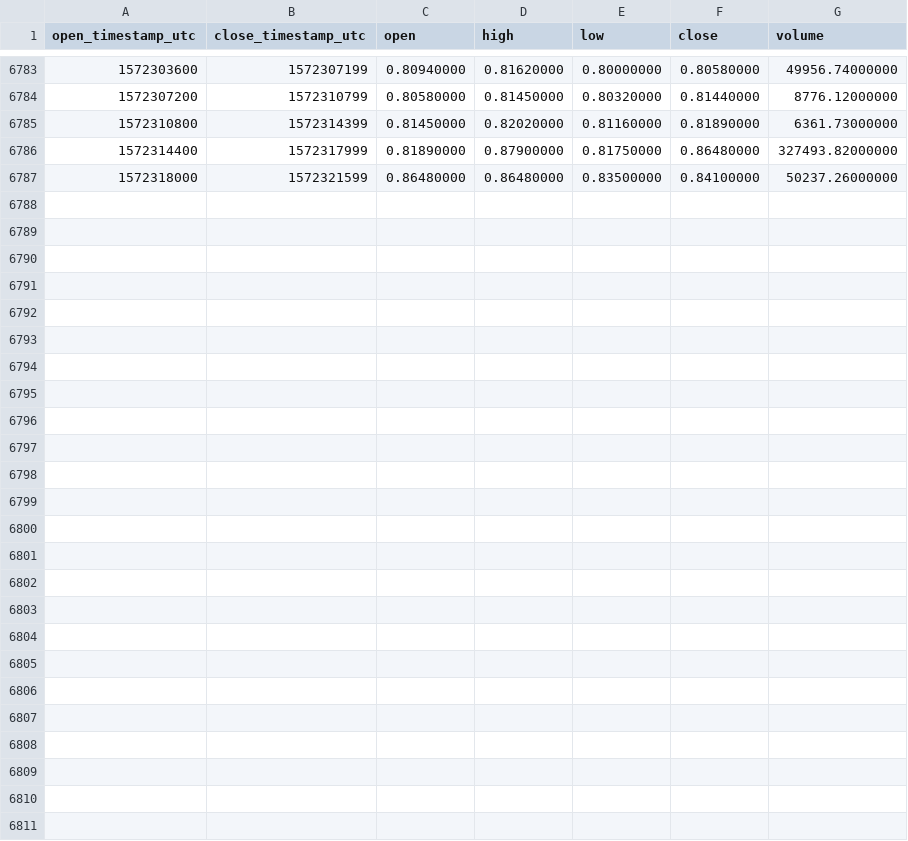
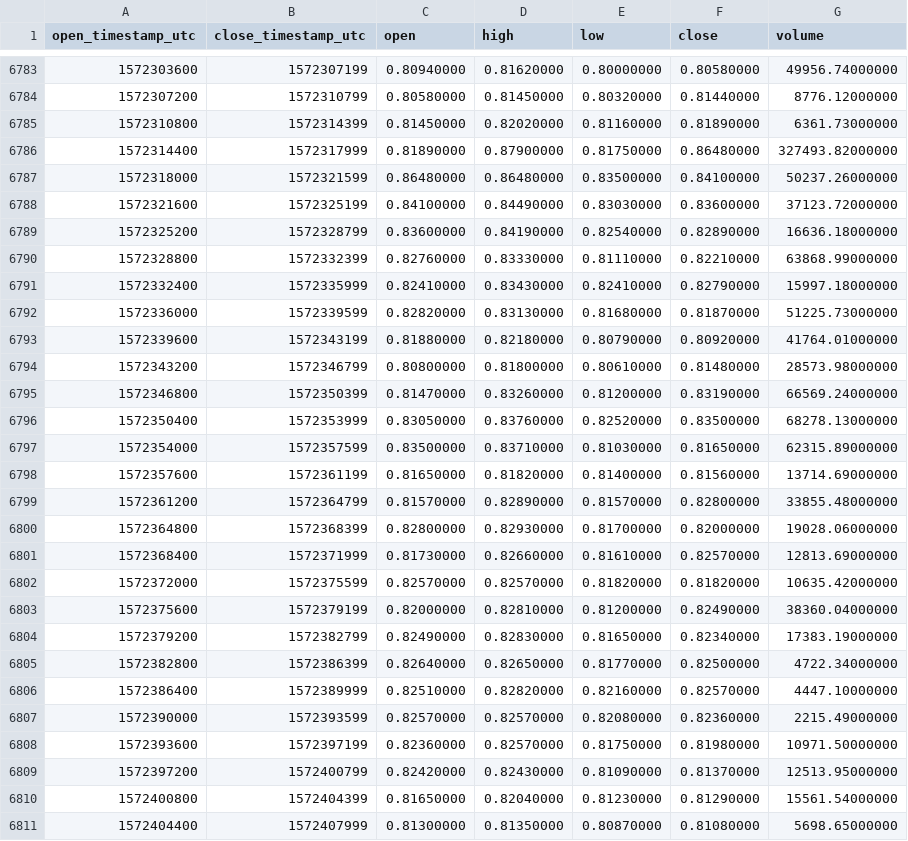
Before and after one commit to cryptobigbro/binance-WAVESUSDT, a CSV file: binance-WAVESUSDT-1h.csv, drawn as a sheet; only a part is shown, gaps mark what is left out; the diff names each change by its address in the sheet, - before the commit and + after, or states it on an @@ line.

Commit message:
Update OHLCV data.

```diff
--- a/binance-WAVESUSDT-1h.csv
+++ b/binance-WAVESUSDT-1h.csv
+row 6788: 1572321600 | 1572325199 | 0.84100000 | 0.84490000 | 0.83030000 | 0.83600000 | 37123.72000000
+row 6789: 1572325200 | 1572328799 | 0.83600000 | 0.84190000 | 0.82540000 | 0.82890000 | 16636.18000000
+row 6790: 1572328800 | 1572332399 | 0.82760000 | 0.83330000 | 0.81110000 | 0.82210000 | 63868.99000000
+row 6791: 1572332400 | 1572335999 | 0.82410000 | 0.83430000 | 0.82410000 | 0.82790000 | 15997.18000000
+row 6792: 1572336000 | 1572339599 | 0.82820000 | 0.83130000 | 0.81680000 | 0.81870000 | 51225.73000000
+row 6793: 1572339600 | 1572343199 | 0.81880000 | 0.82180000 | 0.80790000 | 0.80920000 | 41764.01000000
+row 6794: 1572343200 | 1572346799 | 0.80800000 | 0.81800000 | 0.80610000 | 0.81480000 | 28573.98000000
+row 6795: 1572346800 | 1572350399 | 0.81470000 | 0.83260000 | 0.81200000 | 0.83190000 | 66569.24000000
+row 6796: 1572350400 | 1572353999 | 0.83050000 | 0.83760000 | 0.82520000 | 0.83500000 | 68278.13000000
+row 6797: 1572354000 | 1572357599 | 0.83500000 | 0.83710000 | 0.81030000 | 0.81650000 | 62315.89000000
+row 6798: 1572357600 | 1572361199 | 0.81650000 | 0.81820000 | 0.81400000 | 0.81560000 | 13714.69000000
+row 6799: 1572361200 | 1572364799 | 0.81570000 | 0.82890000 | 0.81570000 | 0.82800000 | 33855.48000000
+row 6800: 1572364800 | 1572368399 | 0.82800000 | 0.82930000 | 0.81700000 | 0.82000000 | 19028.06000000
+row 6801: 1572368400 | 1572371999 | 0.81730000 | 0.82660000 | 0.81610000 | 0.82570000 | 12813.69000000
+row 6802: 1572372000 | 1572375599 | 0.82570000 | 0.82570000 | 0.81820000 | 0.81820000 | 10635.42000000
+row 6803: 1572375600 | 1572379199 | 0.82000000 | 0.82810000 | 0.81200000 | 0.82490000 | 38360.04000000
+row 6804: 1572379200 | 1572382799 | 0.82490000 | 0.82830000 | 0.81650000 | 0.82340000 | 17383.19000000
+row 6805: 1572382800 | 1572386399 | 0.82640000 | 0.82650000 | 0.81770000 | 0.82500000 | 4722.34000000
+row 6806: 1572386400 | 1572389999 | 0.82510000 | 0.82820000 | 0.82160000 | 0.82570000 | 4447.10000000
+row 6807: 1572390000 | 1572393599 | 0.82570000 | 0.82570000 | 0.82080000 | 0.82360000 | 2215.49000000
+row 6808: 1572393600 | 1572397199 | 0.82360000 | 0.82570000 | 0.81750000 | 0.81980000 | 10971.50000000
+row 6809: 1572397200 | 1572400799 | 0.82420000 | 0.82430000 | 0.81090000 | 0.81370000 | 12513.95000000
+row 6810: 1572400800 | 1572404399 | 0.81650000 | 0.82040000 | 0.81230000 | 0.81290000 | 15561.54000000
+row 6811: 1572404400 | 1572407999 | 0.81300000 | 0.81350000 | 0.80870000 | 0.81080000 | 5698.65000000
```
Also changed, not shown: binance-WAVESUSDT-1d.csv.
